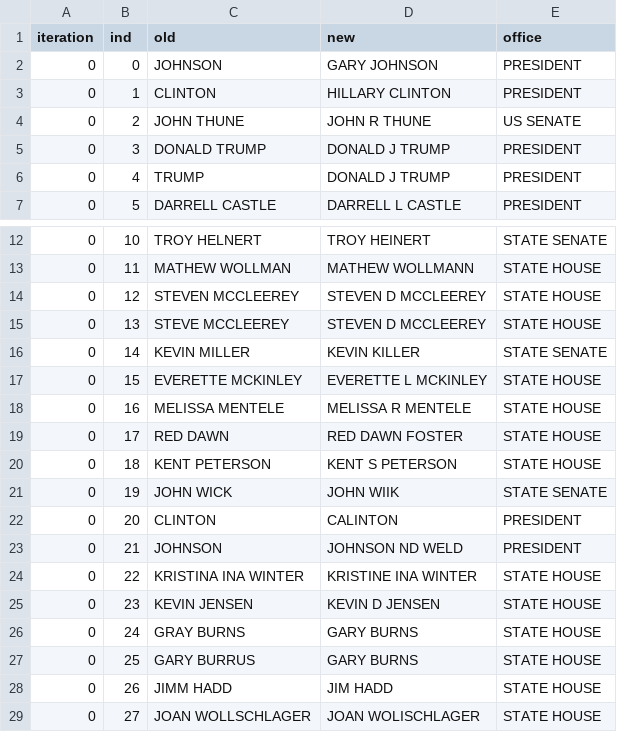
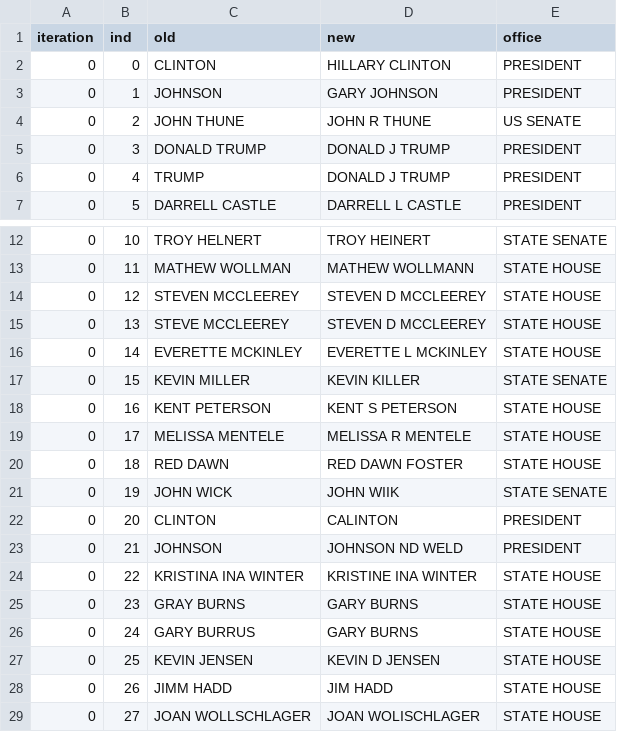
Before and after one commit to openelections/openelections-data-sd, a CSV file: 2016/south_dakota__2016__ticket__changes.csv, drawn as a sheet; only a part is shown, gaps mark what is left out.

```diff
--- a/2016/south_dakota__2016__ticket__changes.csv
+++ b/2016/south_dakota__2016__ticket__changes.csv
@@ -1,4 +1,4 @@
 iteration,ind,old,new,office
-0,0,JOHNSON,GARY JOHNSON,PRESIDENT
-0,1,CLINTON,HILLARY CLINTON,PRESIDENT
+0,0,CLINTON,HILLARY CLINTON,PRESIDENT
+0,1,JOHNSON,GARY JOHNSON,PRESIDENT
 0,2,JOHN THUNE,JOHN R THUNE,US SENATE
@@ -15,7 +15,7 @@ iteration,ind,old,new,office
 0,13,STEVE MCCLEEREY,STEVEN D MCCLEEREY,STATE HOUSE
-0,14,KEVIN MILLER,KEVIN KILLER,STATE SENATE
-0,15,EVERETTE MCKINLEY,EVERETTE L MCKINLEY,STATE HOUSE
-0,16,MELISSA MENTELE,MELISSA R MENTELE,STATE HOUSE
-0,17,RED DAWN,RED DAWN FOSTER,STATE HOUSE
-0,18,KENT PETERSON,KENT S PETERSON,STATE HOUSE
+0,14,EVERETTE MCKINLEY,EVERETTE L MCKINLEY,STATE HOUSE
+0,15,KEVIN MILLER,KEVIN KILLER,STATE SENATE
+0,16,KENT PETERSON,KENT S PETERSON,STATE HOUSE
+0,17,MELISSA MENTELE,MELISSA R MENTELE,STATE HOUSE
+0,18,RED DAWN,RED DAWN FOSTER,STATE HOUSE
 0,19,JOHN WICK,JOHN WIIK,STATE SENATE
@@ -24,5 +24,5 @@ iteration,ind,old,new,office
 0,22,KRISTINA INA WINTER,KRISTINE INA WINTER,STATE HOUSE
-0,23,KEVIN JENSEN,KEVIN D JENSEN,STATE HOUSE
-0,24,GRAY BURNS,GARY BURNS,STATE HOUSE
-0,25,GARY BURRUS,GARY BURNS,STATE HOUSE
+0,23,GRAY BURNS,GARY BURNS,STATE HOUSE
+0,24,GARY BURRUS,GARY BURNS,STATE HOUSE
+0,25,KEVIN JENSEN,KEVIN D JENSEN,STATE HOUSE
 0,26,JIMM HADD,JIM HADD,STATE HOUSE
```
Also changed, not shown: 2016/south_dakota__2016__tickets.csv, 7 other files.
